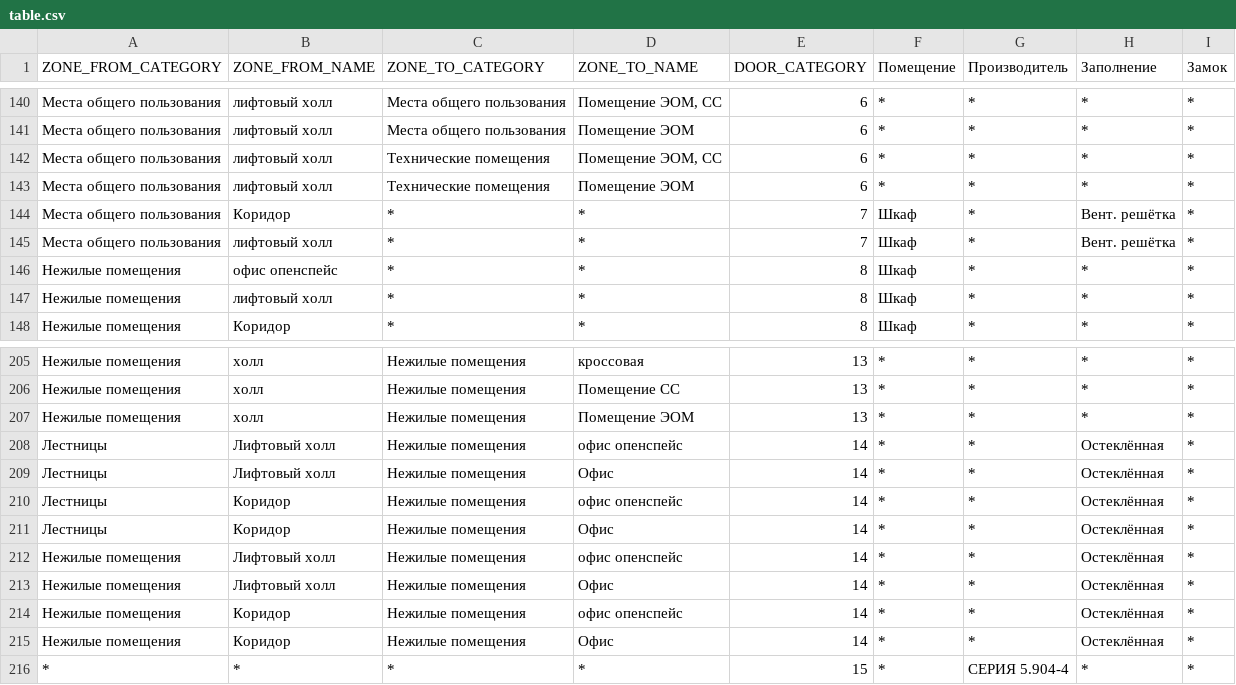
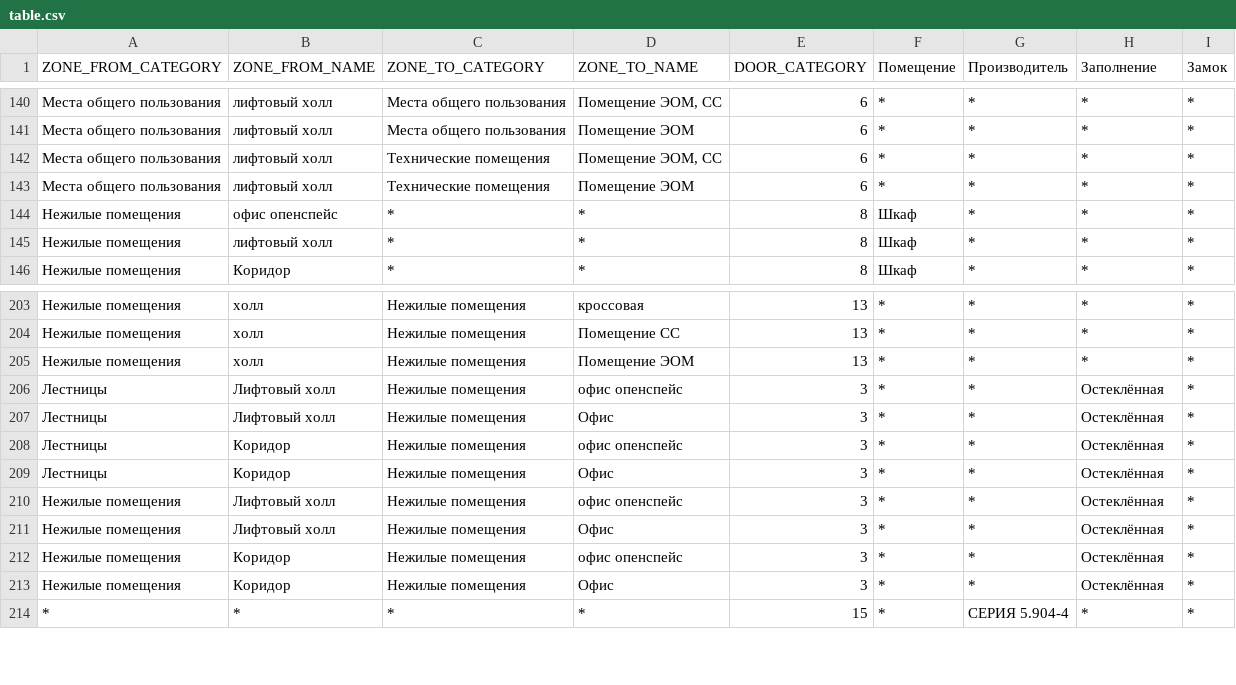
Before and after one commit to dduucckk/labppSetDoorsPropertiesFromTable, a CSV file: Set Doors Properties From Table/table.csv, drawn as a sheet; only a part is shown, gaps mark what is left out.

```diff
--- a/Set Doors Properties From Table/table.csv
+++ b/Set Doors Properties From Table/table.csv
@@ -143,4 +143,2 @@
 "Места общего пользования";"лифтовый холл";"Технические помещения";"Помещение ЭОМ";"6";"*";"*";"*";"*"
-"Места общего пользования";"Коридор";"*";"*";"7";"Шкаф";"*";"Вент. решётка";"*"
-"Места общего пользования";"лифтовый холл";"*";"*";"7";"Шкаф";"*";"Вент. решётка";"*"
 "Нежилые помещения";"офис опенспейс";"*";"*";"8";"Шкаф";"*";"*";"*"
@@ -207,10 +205,10 @@
 "Нежилые помещения";"холл";"Нежилые помещения";"Помещение ЭОМ";"13";"*";"*";"*";"*"
-"Лестницы";"Лифтовый холл";"Нежилые помещения";"офис опенспейс";"14";"*";"*";"Остеклённая";"*"
-"Лестницы";"Лифтовый холл";"Нежилые помещения";"Офис";"14";"*";"*";"Остеклённая";"*"
-"Лестницы";"Коридор";"Нежилые помещения";"офис опенспейс";"14";"*";"*";"Остеклённая";"*"
-"Лестницы";"Коридор";"Нежилые помещения";"Офис";"14";"*";"*";"Остеклённая";"*"
-"Нежилые помещения";"Лифтовый холл";"Нежилые помещения";"офис опенспейс";"14";"*";"*";"Остеклённая";"*"
-"Нежилые помещения";"Лифтовый холл";"Нежилые помещения";"Офис";"14";"*";"*";"Остеклённая";"*"
-"Нежилые помещения";"Коридор";"Нежилые помещения";"офис опенспейс";"14";"*";"*";"Остеклённая";"*"
-"Нежилые помещения";"Коридор";"Нежилые помещения";"Офис";"14";"*";"*";"Остеклённая";"*"
+"Лестницы";"Лифтовый холл";"Нежилые помещения";"офис опенспейс";"3";"*";"*";"Остеклённая";"*"
+"Лестницы";"Лифтовый холл";"Нежилые помещения";"Офис";"3";"*";"*";"Остеклённая";"*"
+"Лестницы";"Коридор";"Нежилые помещения";"офис опенспейс";"3";"*";"*";"Остеклённая";"*"
+"Лестницы";"Коридор";"Нежилые помещения";"Офис";"3";"*";"*";"Остеклённая";"*"
+"Нежилые помещения";"Лифтовый холл";"Нежилые помещения";"офис опенспейс";"3";"*";"*";"Остеклённая";"*"
+"Нежилые помещения";"Лифтовый холл";"Нежилые помещения";"Офис";"3";"*";"*";"Остеклённая";"*"
+"Нежилые помещения";"Коридор";"Нежилые помещения";"офис опенспейс";"3";"*";"*";"Остеклённая";"*"
+"Нежилые помещения";"Коридор";"Нежилые помещения";"Офис";"3";"*";"*";"Остеклённая";"*"
 "*";"*";"*";"*";"15";"*";"СЕРИЯ 5.904-4";"*";"*"
```
Also changed, not shown: Set Doors Properties From Table/src/Зоны и типы дверей.csv, 1 other file.
